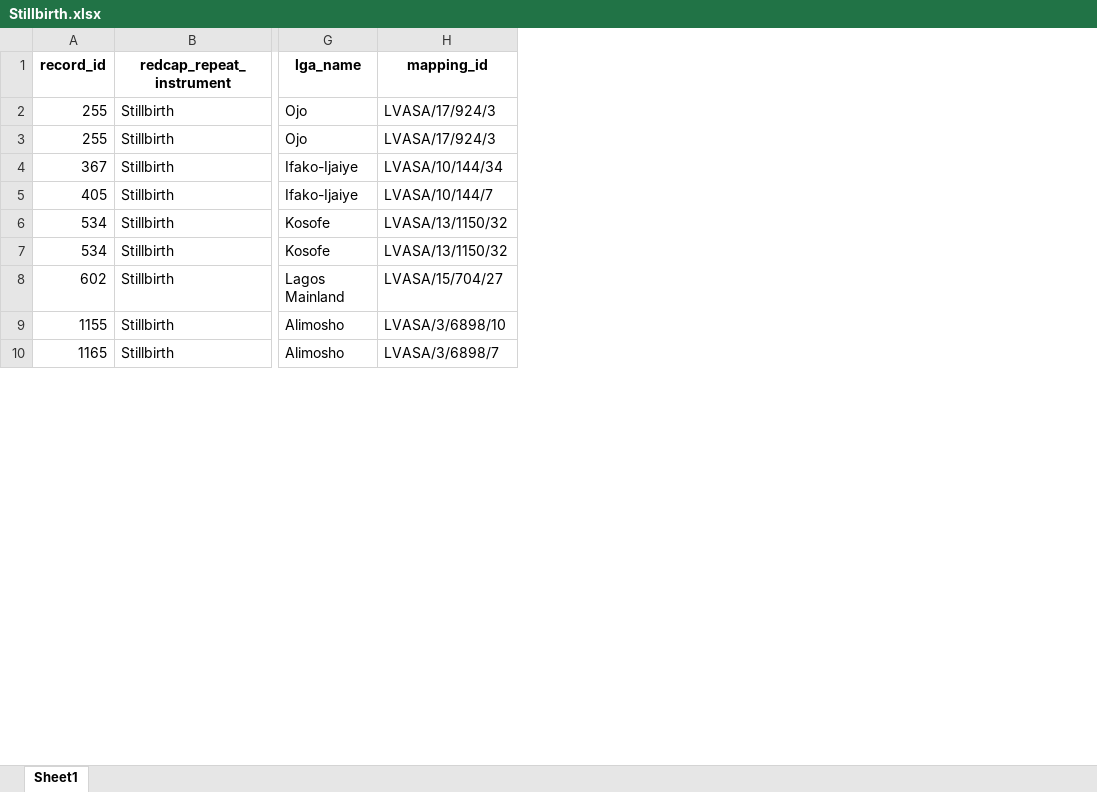
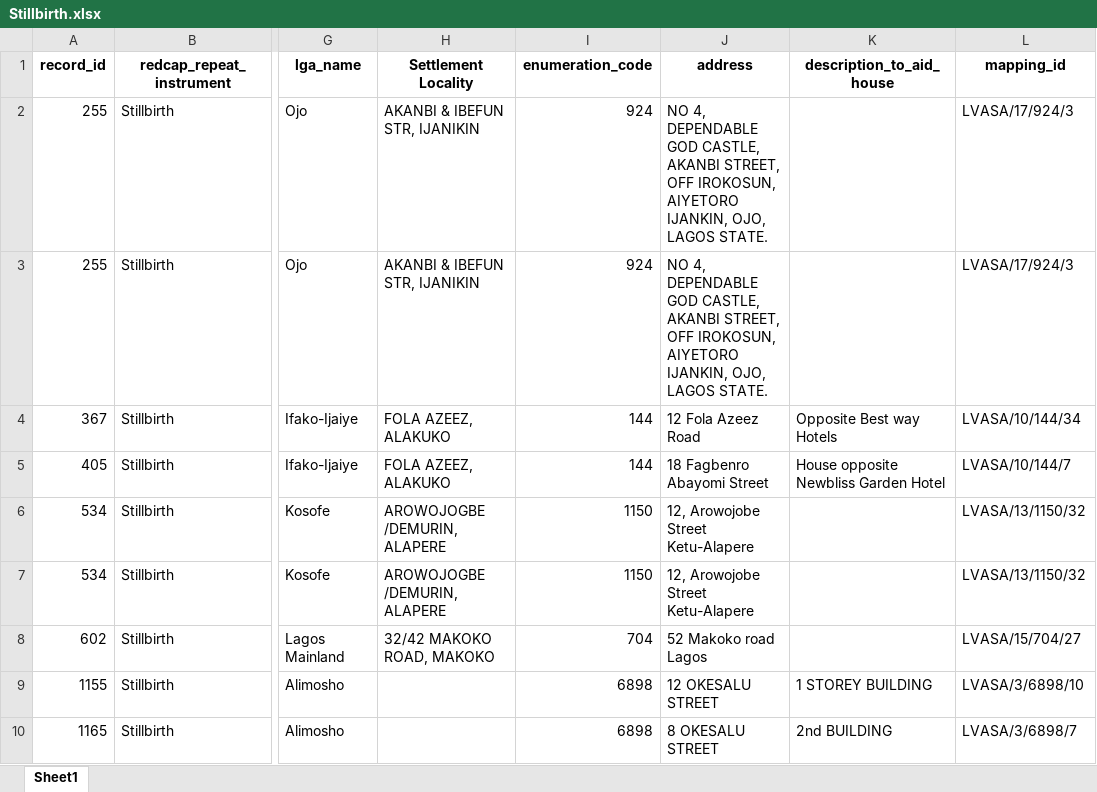
Before and after one commit to concentratdhamm/LVASA, an Excel workbook: Stillbirth.xlsx, sheet Sheet1, drawn as a sheet; only a part is shown, gaps mark what is left out; values as stored, in another font and other column widths than the file's, no borders; the diff names each change by its address in the sheet, - before the commit and + after, or states it on an @@ line.

```diff
--- a/Stillbirth.xlsx (sheet Sheet1)
+++ b/Stillbirth.xlsx (sheet Sheet1)
+column H (Settlement Locality), rows 2-8: AKANBI & IBEFUN STR, IJANIKIN | AKANBI & IBEFUN STR, IJANIKIN | FOLA AZEEZ, ALAKUKO | FOLA AZEEZ, ALAKUKO | AROWOJOGBE /DEMURIN, ALAPERE | AROWOJOGBE /DEMURIN, ALAPERE | 32/42 MAKOKO ROAD, MAKOKO
+column I (enumeration_code), rows 2-10: 924 | 924 | 144 | 144 | 1150 | 1150 | 704 | 6898 | 6898
+column J (address), rows 2-10: NO 4, DEPENDABLE GOD CASTLE, AKANBI STREET, OFF IROKOSUN, AIYETORO IJANKIN, OJO, LAGOS STATE. | NO 4, DEPENDABLE GOD CASTLE, AKANBI STREET, OFF IROKOSUN, AIYETORO IJANKIN, OJO, LAGOS STATE. | 12 Fola Azeez Road | 18 Fagbenro Abayomi Street | 12, Arowojobe Street Ketu-Alapere | 12, Arowojobe Street Ketu-Alapere | 52 Makoko road Lagos | 12 OKESALU STREET | 8 OKESALU STREET
+column K (description_to_aid_house), rows 4-10: Opposite Best way Hotels | House opposite Newbliss Garden Hotel |  |  |  | 1 STOREY BUILDING | 2nd BUILDING
```
Also changed, not shown: About_the_household.xlsx, Maternal_death_tracking.xlsx, 10 other files.
